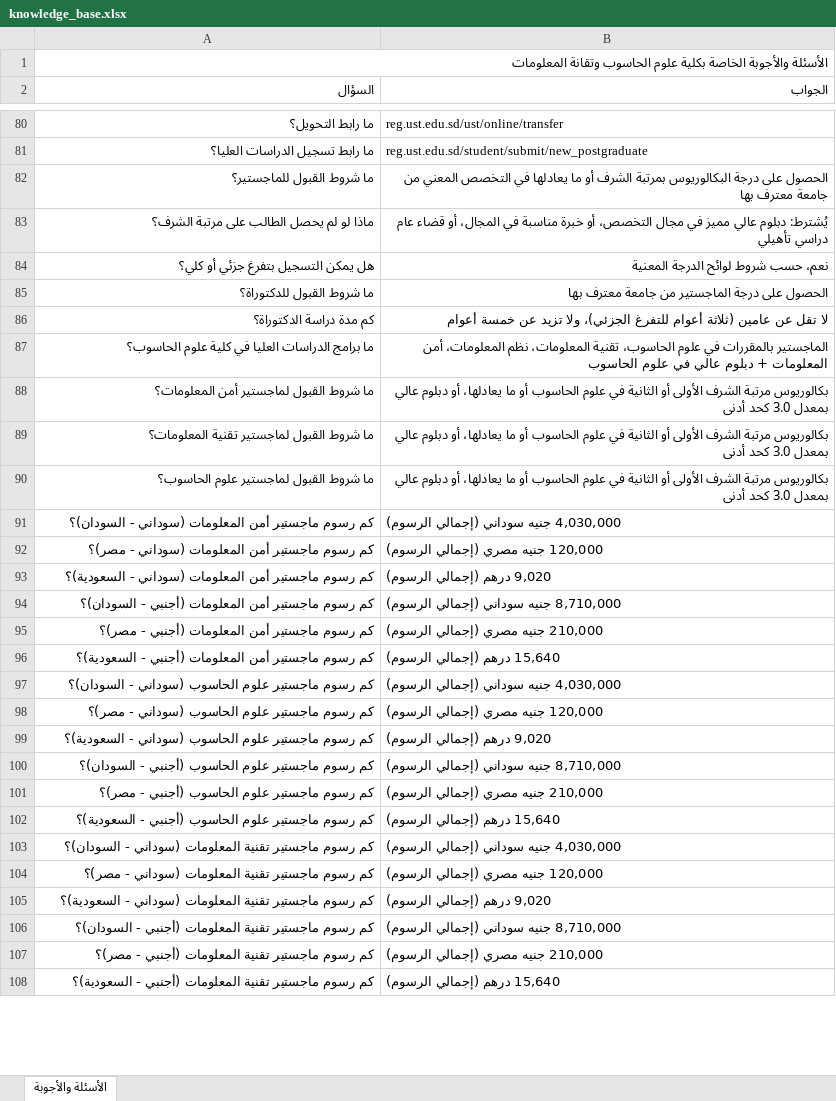
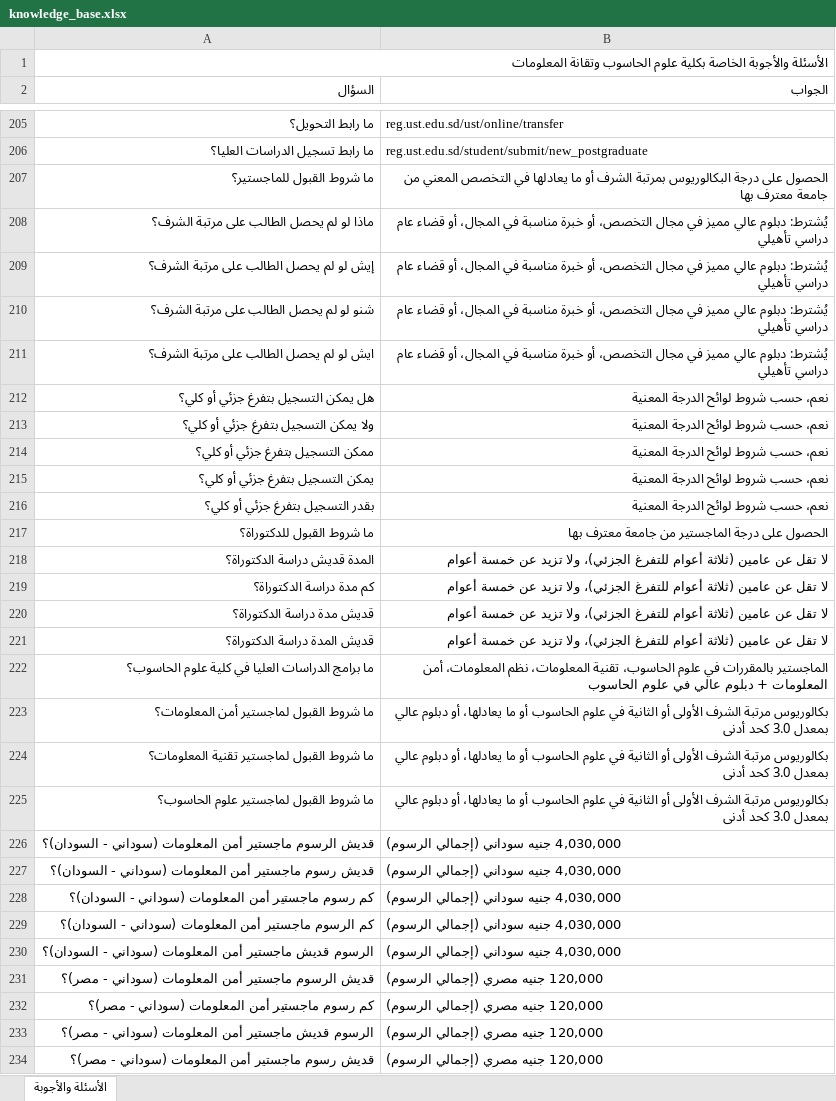
Before and after one commit to muffiitit-arch/ust-chatbot, an Excel workbook: knowledge_base.xlsx, sheet الأسئلة والأجوبة, drawn as a sheet; only a part is shown, gaps mark what is left out; the shorter side is filled out with more unchanged rows; values as stored, in another font and other column widths than the file's, no cell formats; the diff covers the shown part only; the diff names each change by its address in the sheet, - before the commit and + after, or states it on an @@ line.

Commit message:
Expand questions with Sudanese dialect variants

```diff
--- a/knowledge_base.xlsx (sheet الأسئلة والأجوبة)
+++ b/knowledge_base.xlsx (sheet الأسئلة والأجوبة)
+row 209: إيش لو لم يحصل الطالب على مرتبة الشرف؟ | يُشترط: دبلوم عالي مميز في مجال التخصص، أو خبرة مناسبة في المجال، أو قضاء عام دراسي تأهيلي
+row 210: شنو لو لم يحصل الطالب على مرتبة الشرف؟ | يُشترط: دبلوم عالي مميز في مجال التخصص، أو خبرة مناسبة في المجال، أو قضاء عام دراسي تأهيلي
+row 211: ايش لو لم يحصل الطالب على مرتبة الشرف؟ | يُشترط: دبلوم عالي مميز في مجال التخصص، أو خبرة مناسبة في المجال، أو قضاء عام دراسي تأهيلي
+row 213: ولا يمكن التسجيل بتفرغ جزئي أو كلي؟ | نعم، حسب شروط لوائح الدرجة المعنية
+row 214: ممكن التسجيل بتفرغ جزئي أو كلي؟ | نعم، حسب شروط لوائح الدرجة المعنية
+row 215: يمكن التسجيل بتفرغ جزئي أو كلي؟ | نعم، حسب شروط لوائح الدرجة المعنية
+row 216: بقدر التسجيل بتفرغ جزئي أو كلي؟ | نعم، حسب شروط لوائح الدرجة المعنية
+row 218: المدة قديش دراسة الدكتوراة؟ | لا تقل عن عامين (ثلاثة أعوام للتفرغ الجزئي)، ولا تزيد عن خمسة أعوام
+row 220: قديش مدة دراسة الدكتوراة؟ | لا تقل عن عامين (ثلاثة أعوام للتفرغ الجزئي)، ولا تزيد عن خمسة أعوام
+row 221: قديش المدة دراسة الدكتوراة؟ | لا تقل عن عامين (ثلاثة أعوام للتفرغ الجزئي)، ولا تزيد عن خمسة أعوام
+row 226: قديش الرسوم ماجستير أمن المعلومات (سوداني - السودان)؟ | 4,030,000 جنيه سوداني (إجمالي الرسوم)
+row 227: قديش رسوم ماجستير أمن المعلومات (سوداني - السودان)؟ | 4,030,000 جنيه سوداني (إجمالي الرسوم)
+row 229: كم الرسوم ماجستير أمن المعلومات (سوداني - السودان)؟ | 4,030,000 جنيه سوداني (إجمالي الرسوم)
+row 230: الرسوم قديش ماجستير أمن المعلومات (سوداني - السودان)؟ | 4,030,000 جنيه سوداني (إجمالي الرسوم)
+row 231: قديش الرسوم ماجستير أمن المعلومات (سوداني - مصر)؟ | 120,000 جنيه مصري (إجمالي الرسوم)
+row 233: الرسوم قديش ماجستير أمن المعلومات (سوداني - مصر)؟ | 120,000 جنيه مصري (إجمالي الرسوم)
+row 234: قديش رسوم ماجستير أمن المعلومات (سوداني - مصر)؟ | 120,000 جنيه مصري (إجمالي الرسوم)
```
Also changed, not shown: 310 added rows and 3 edited cells elsewhere in this sheet, cell formats.
